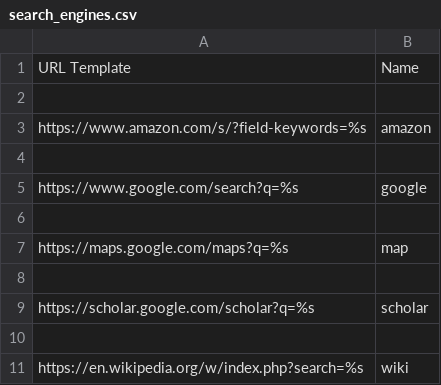
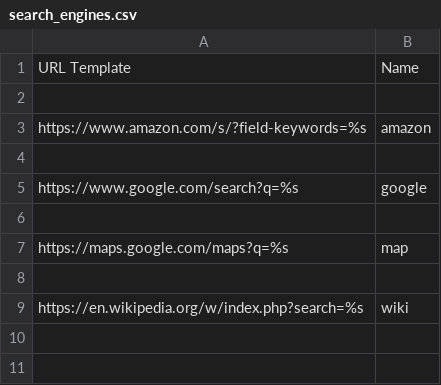
Before and after one commit to tpensyl/knausj_talon, a CSV file: settings/search_engines.csv, drawn as a sheet; the diff names each change by its address in the sheet, - before the commit and + after, or states it on an @@ line.

```diff
--- a/settings/search_engines.csv
+++ b/settings/search_engines.csv
-row 9: https://scholar.google.com/scholar?q=%s | scholar
-row 10: (empty)
```
Also changed, not shown: settings/additional_words.csv, settings/websites.csv, 3 other files.
